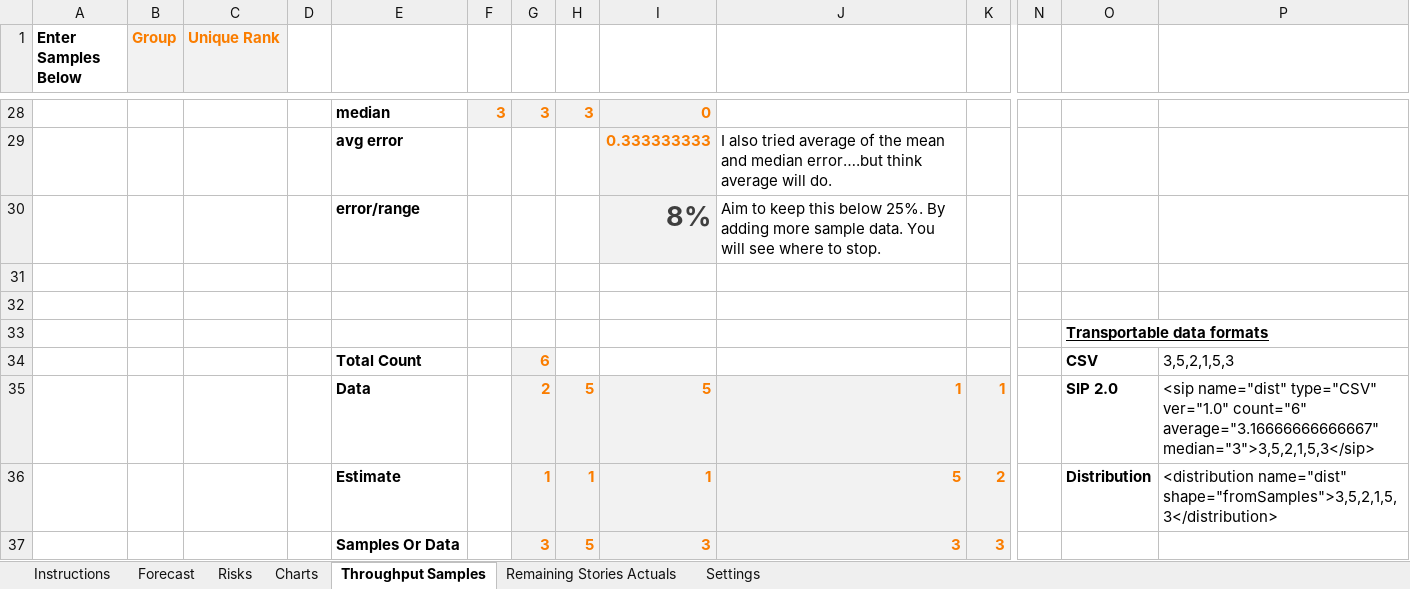
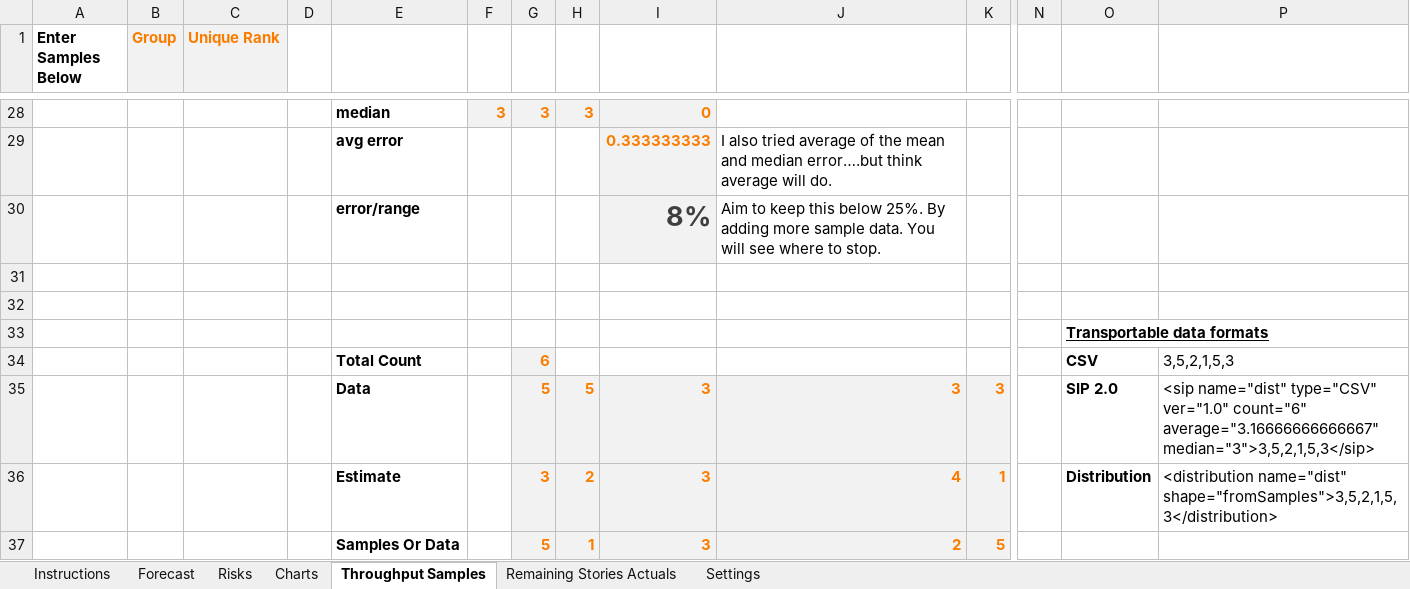
Before and after one commit to FocusedObjective/FocusedObjective.Resources, an Excel workbook: Spreadsheets/Throughput Forecaster.xlsx, sheet Throughput Samples, drawn as a sheet; only a part is shown, gaps mark what is left out; values as stored, in another font and other column widths than the file's, no borders; charts and pictures not drawn; removed rows and columns are numbered as before the commit, all else as after; rows hold the shown columns only; the diff names each change by its address in the sheet, - before the commit and + after, or states it on an @@ line.

```diff
--- a/Spreadsheets/Throughput Forecaster.xlsx (sheet Throughput Samples)
+++ b/Spreadsheets/Throughput Forecaster.xlsx (sheet Throughput Samples)
-row 35:  |  |  |  | Data |  | 2 | 5 | 5 | 1 | 1 |  | SIP 2.0 | <sip name="dist" type="CSV" ver="1.0" count="6" average="3.16666666666667" median="3">3,5,2,1,5,3</sip>
-row 36:  |  |  |  | Estimate |  | 1 | 1 | 1 | 5 | 2 |  | Distribution | <distribution name="dist" shape="fromSamples">3,5,2,1,5,3</distribution>
-E35: Samples Or Data
+E35: Data
-G35: 3
+G35: 5
-O35: (empty)
+O35: SIP 2.0
-P35: (empty)
+P35: <sip name="dist" type="CSV" ver="1.0" count="6" average="3.16666666666667" median="3">3,5,2,1,5,3</sip>
+row 36:  |  |  |  | Estimate |  | 3 | 2 | 3 | 4 | 1 |  | Distribution | <distribution name="dist" shape="fromSamples">3,5,2,1,5,3</distribution>
+row 37:  |  |  |  | Samples Or Data |  | 5 | 1 | 3 | 2 | 5
```
Also changed, not shown: sheet Charts, sheet Forecast, sheet Settings, formulas that keep their value, charts or pictures.
